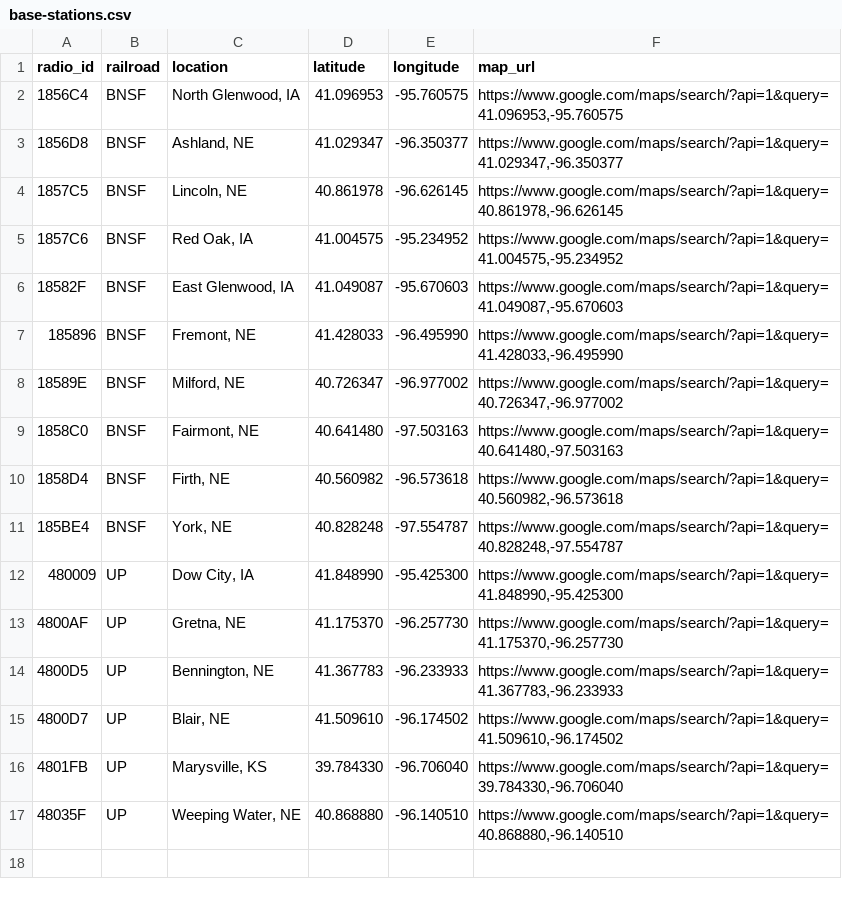
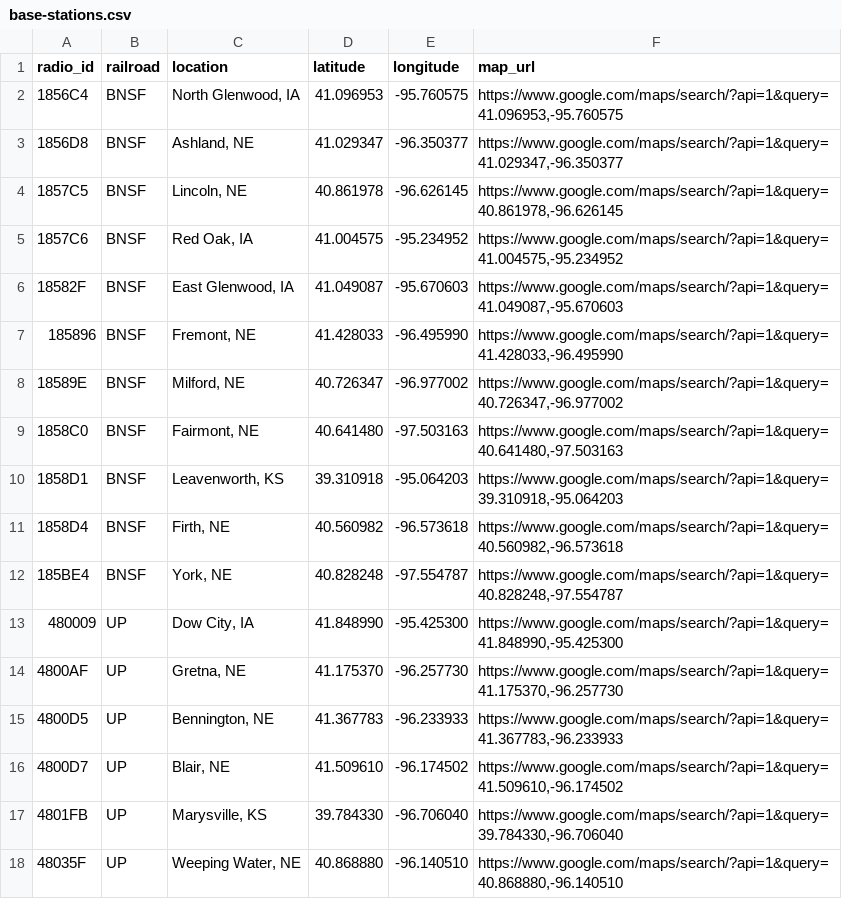
Before and after one commit to jeffreyfriesen-gh/itcmon-wiu-config, a CSV file: observed-base-stations/base-stations.csv, drawn as a sheet; the diff names each change by its address in the sheet, - before the commit and + after, or states it on an @@ line.

Commit message:
Add BNSF Leavenworth base station

```diff
--- a/observed-base-stations/base-stations.csv
+++ b/observed-base-stations/base-stations.csv
+row 10: 1858D1 | BNSF | Leavenworth, KS | 39.310918 | -95.064203 | https://www.google.com/maps/search/?api=1&query=39.310918,-95.064203
```
Also changed, not shown: 2 other files.
